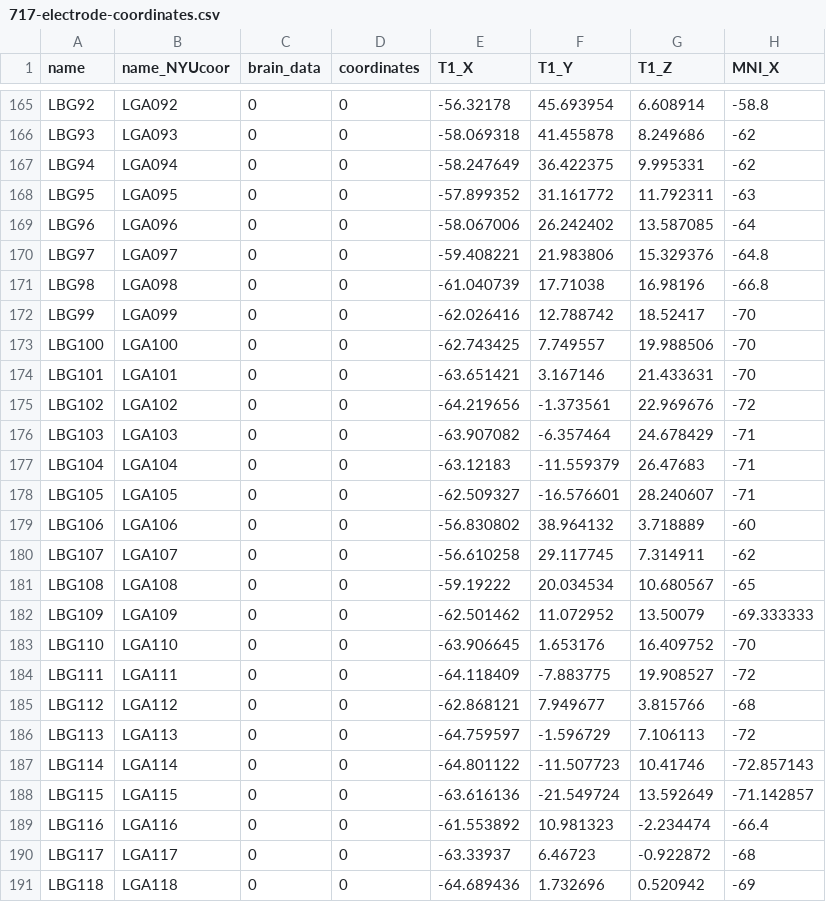
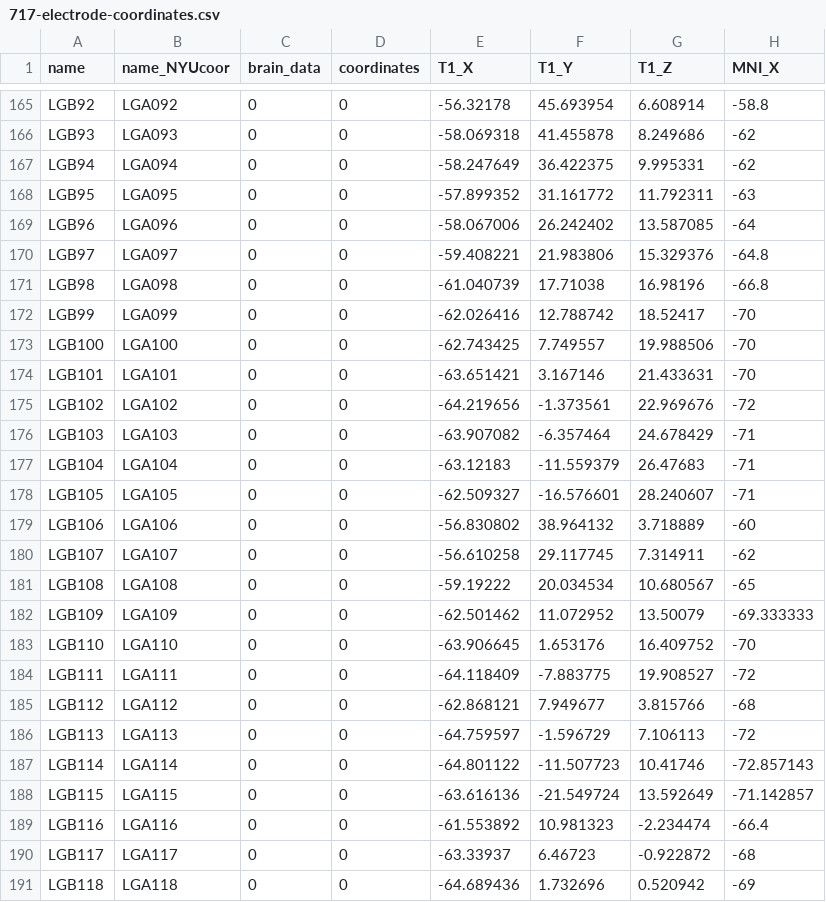
Before and after one commit to hassonlab/247-plotting, a CSV file: 717-electrode-coordinates.csv, drawn as a sheet; only a part is shown, gaps mark what is left out; the diff covers the shown part only; the diff names each change by its address in the sheet, - before the commit and + after, or states it on an @@ line.

Commit message:
Fixed electrode names

```diff
--- a/717-electrode-coordinates.csv
+++ b/717-electrode-coordinates.csv
-A165 (name): LBG92
+A165 (name): LGB92
-A166 (name): LBG93
+A166 (name): LGB93
-A167 (name): LBG94
+A167 (name): LGB94
-A168 (name): LBG95
+A168 (name): LGB95
-A169 (name): LBG96
+A169 (name): LGB96
-A170 (name): LBG97
+A170 (name): LGB97
-A171 (name): LBG98
+A171 (name): LGB98
-A172 (name): LBG99
+A172 (name): LGB99
-A173 (name): LBG100
+A173 (name): LGB100
-A174 (name): LBG101
+A174 (name): LGB101
-A175 (name): LBG102
+A175 (name): LGB102
-A176 (name): LBG103
+A176 (name): LGB103
-A177 (name): LBG104
+A177 (name): LGB104
-A178 (name): LBG105
+A178 (name): LGB105
-A179 (name): LBG106
+A179 (name): LGB106
-A180 (name): LBG107
+A180 (name): LGB107
-A181 (name): LBG108
+A181 (name): LGB108
-A182 (name): LBG109
+A182 (name): LGB109
-A183 (name): LBG110
+A183 (name): LGB110
-A184 (name): LBG111
+A184 (name): LGB111
-A185 (name): LBG112
+A185 (name): LGB112
-A186 (name): LBG113
+A186 (name): LGB113
-A187 (name): LBG114
+A187 (name): LGB114
-A188 (name): LBG115
+A188 (name): LGB115
-A189 (name): LBG116
+A189 (name): LGB116
-A190 (name): LBG117
+A190 (name): LGB117
-A191 (name): LBG118
+A191 (name): LGB118
```
Also changed, not shown: 8 added rows and 66 edited cells elsewhere in this file, 676-electrode-coordinates.csv.
